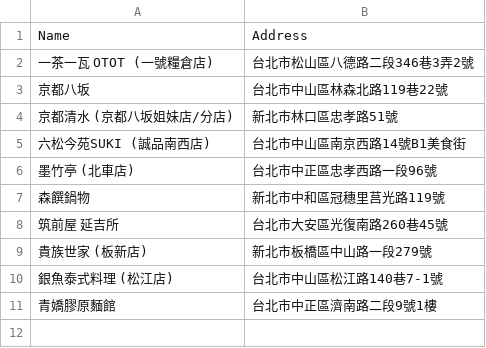
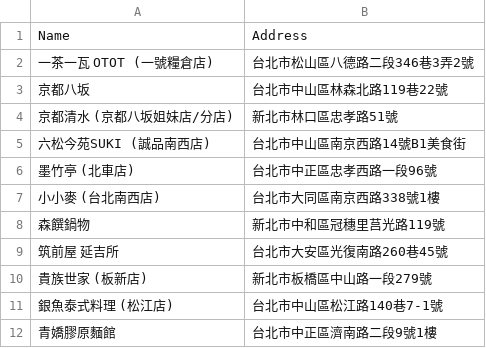
Before and after one commit to moonlove0102-arch/food-map, a CSV file: google_maps_import.csv, drawn as a sheet; the diff names each change by its address in the sheet, - before the commit and + after, or states it on an @@ line.

```diff
--- a/google_maps_import.csv
+++ b/google_maps_import.csv
+row 7: 小小麥 (台北南西店) | 台北市大同區南京西路338號1樓
```
Also changed, not shown: 1 other file.
